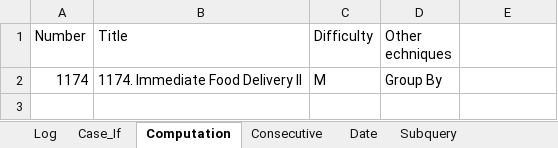
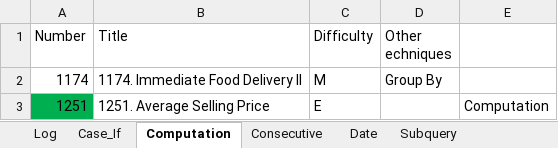
Before and after one commit to yue-w/LeetCode, an Excel workbook: SQL_note.xlsx, sheet Computation, drawn as a sheet; values as stored, in another font and other column widths than the file's, no borders; the diff names each change by its address in the sheet, - before the commit and + after, or states it on an @@ line.

```diff
--- a/SQL_note.xlsx (sheet Computation)
+++ b/SQL_note.xlsx (sheet Computation)
+row 3: 1251 | 1251. Average Selling Price | E |  | Computation
```
Also changed, not shown: sheet Log, Leetcode_note.xlsx, 15 other files.
